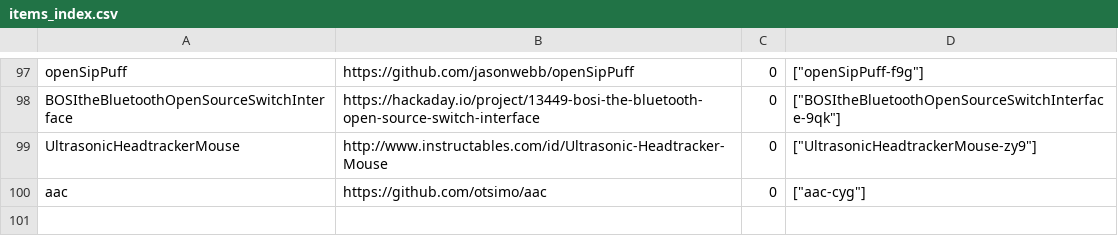
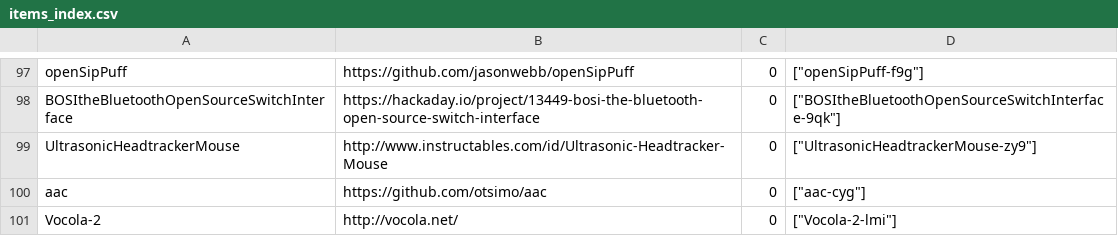
Before and after one commit to openassistive/OpenATFrontEnd, a CSV file: items_index.csv, drawn as a sheet; only a part is shown, gaps mark what is left out.

Commit message:
Add un-moderated item Vocola-2-lmi

```diff
--- a/items_index.csv
+++ b/items_index.csv
@@ -100 +100,2 @@ UltrasonicHeadtrackerMouse,http://www.instructables.com/id/Ultrasonic-Headtracke
 aac,https://github.com/otsimo/aac,0,"[""aac-cyg""]"
+Vocola-2,http://vocola.net/,0,"[""Vocola-2-lmi""]"
```
Also changed, not shown: 3 other files.
